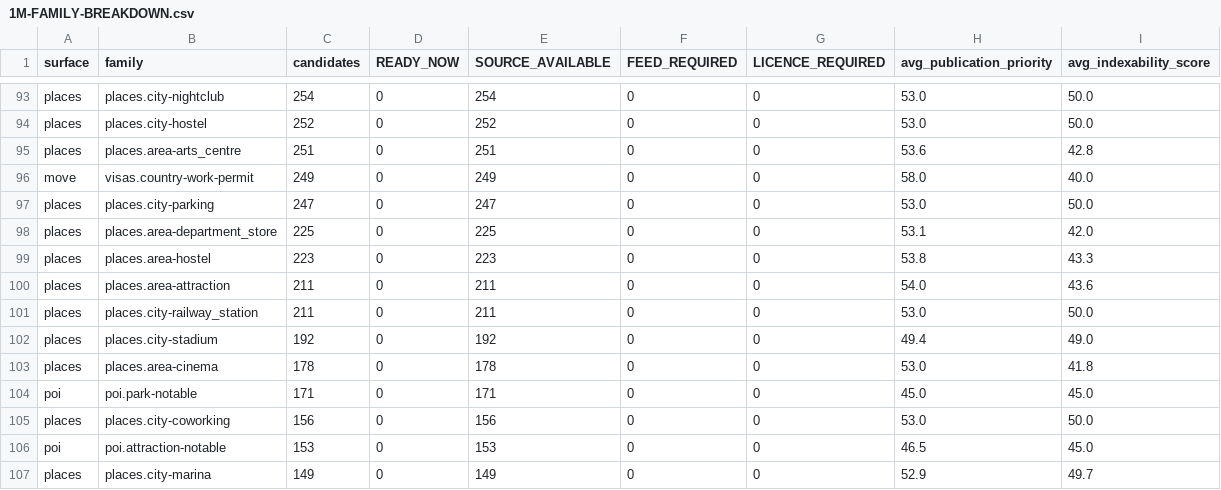
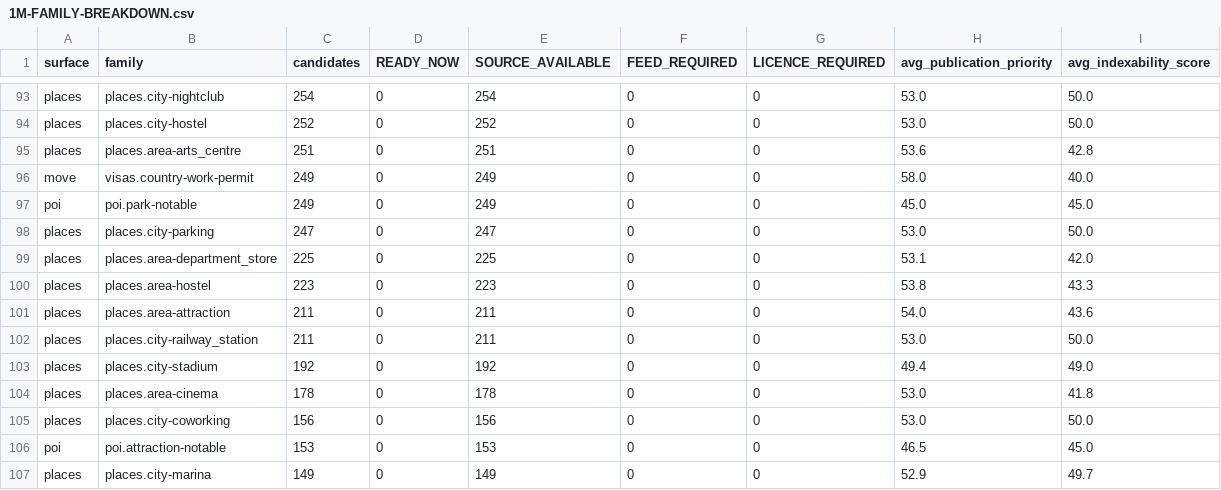
Before and after one commit to Tradeappo/Livdar-eSim, a CSV file: reports/livdar-expiry-freeze-2026-09-30/1M-FAMILY-BREAKDOWN.csv, drawn as a sheet; only a part is shown, gaps mark what is left out; removed rows and columns are numbered as before the commit, all else as after; the diff names each change by its address in the sheet, - before the commit and + after, or states it on an @@ line.

```diff
--- a/reports/livdar-expiry-freeze-2026-09-30/1M-FAMILY-BREAKDOWN.csv
+++ b/reports/livdar-expiry-freeze-2026-09-30/1M-FAMILY-BREAKDOWN.csv
+row 97: poi | poi.park-notable | 249 | 0 | 249 | 0 | 0 | 45.0 | 45.0
-row 104: poi | poi.park-notable | 171 | 0 | 171 | 0 | 0 | 45.0 | 45.0
```
Also changed, not shown: reports/livdar-expiry-freeze-2026-09-30/1M-GAP-TO-TARGET.csv, reports/livdar-expiry-freeze-2026-09-30/1M-MARKET-BREAKDOWN.csv, 24 other files.
